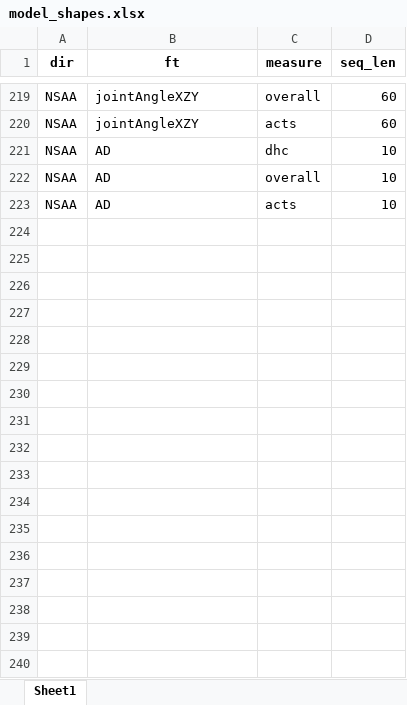
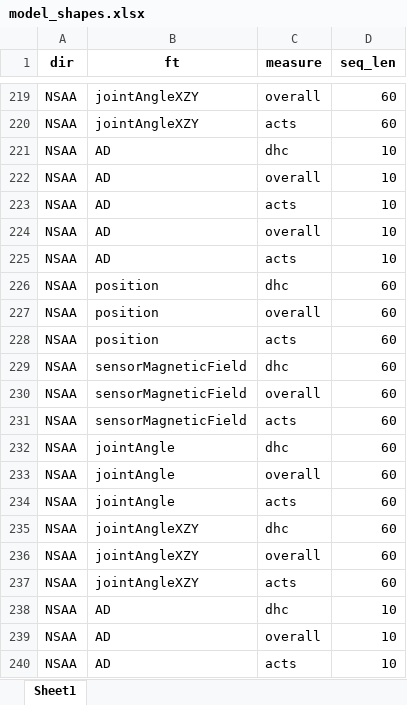
Before and after one commit to dan-heaton/MSc_indiv_project, an Excel workbook: project_files/documentation/model_shapes.xlsx, sheet Sheet1, drawn as a sheet; only a part is shown, gaps mark what is left out; values as stored, in another font and other column widths than the file's, no borders; the diff names each change by its address in the sheet, - before the commit and + after, or states it on an @@ line.

Commit message:
Added another script explanation for 'ext_raw_measures.py', added 'data_balancer.py' script, modified 'rnn.py' and 'model_predictor.py' to work with balanced datasets, and refactored 'graph_creator.py' and added other function to plot single act plots.

```diff
--- a/project_files/documentation/model_shapes.xlsx (sheet Sheet1)
+++ b/project_files/documentation/model_shapes.xlsx (sheet Sheet1)
+row 224: NSAA | AD | overall | 10
+row 225: NSAA | AD | acts | 10
+row 226: NSAA | position | dhc | 60
+row 227: NSAA | position | overall | 60
+row 228: NSAA | position | acts | 60
+row 229: NSAA | sensorMagneticField | dhc | 60
+row 230: NSAA | sensorMagneticField | overall | 60
+row 231: NSAA | sensorMagneticField | acts | 60
+row 232: NSAA | jointAngle | dhc | 60
+row 233: NSAA | jointAngle | overall | 60
+row 234: NSAA | jointAngle | acts | 60
+row 235: NSAA | jointAngleXZY | dhc | 60
+row 236: NSAA | jointAngleXZY | overall | 60
+row 237: NSAA | jointAngleXZY | acts | 60
+row 238: NSAA | AD | dhc | 10
+row 239: NSAA | AD | overall | 10
+row 240: NSAA | AD | acts | 10
```
Also changed, not shown: 16 other files.
